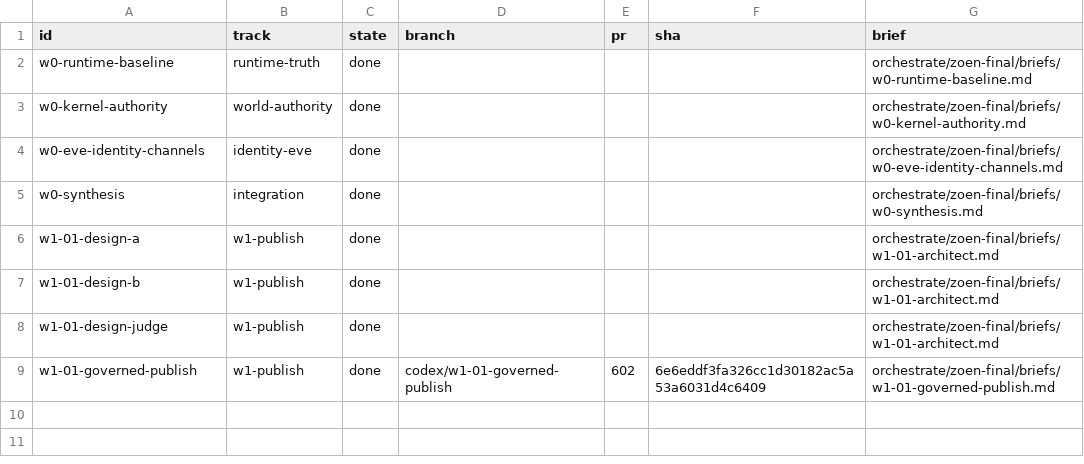
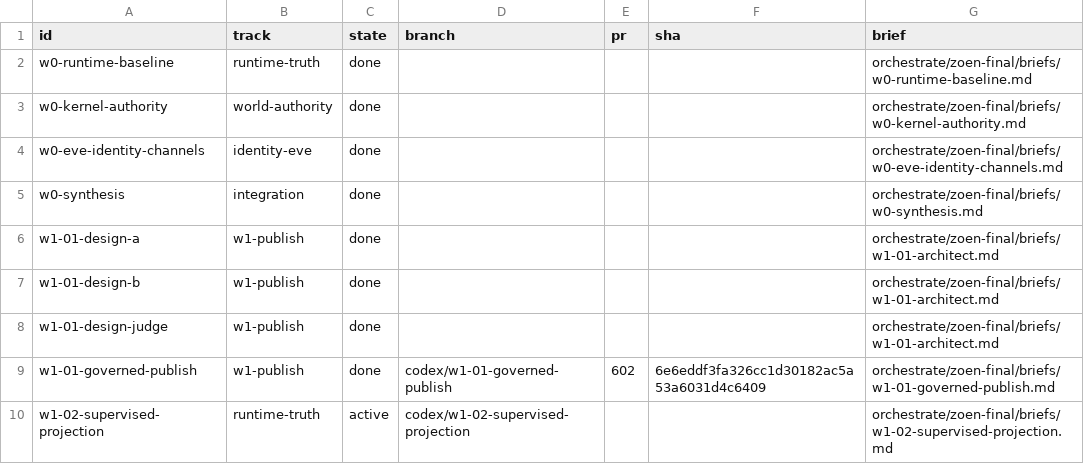
Before and after one commit to EnzoTironi/OS, a TSV file: orchestrate/zoen-final/units.tsv, drawn as a sheet; the diff names each change by its address in the sheet, - before the commit and + after, or states it on an @@ line.

Commit message:
chore(orchestrate): open supervised projection unit

```diff
--- a/orchestrate/zoen-final/units.tsv
+++ b/orchestrate/zoen-final/units.tsv
+row 10: w1-02-supervised-projection | runtime-truth | active | codex/w1-02-supervised-projection |  |  | orchestrate/zoen-final/briefs/w1-02-supervised-projection.md
```
Also changed, not shown: 2 other files.
